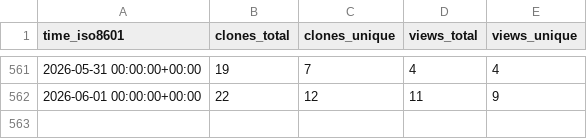
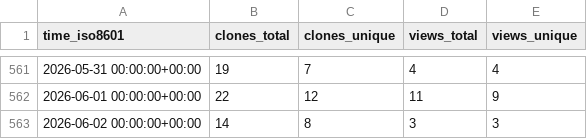
Before and after one commit to CBICA/NiChart_Project, a CSV file: CBICA/NiChart_Project/ghrs-data/views_clones_aggregate.csv, drawn as a sheet; only a part is shown, gaps mark what is left out.

```diff
--- a/CBICA/NiChart_Project/ghrs-data/views_clones_aggregate.csv
+++ b/CBICA/NiChart_Project/ghrs-data/views_clones_aggregate.csv
@@ -562 +562,2 @@ time_iso8601,clones_total,clones_unique,views_total,views_unique
 2026-06-01 00:00:00+00:00,22,12,11,9
+2026-06-02 00:00:00+00:00,14,8,3,3
```
Also changed, not shown: 1 other file.
